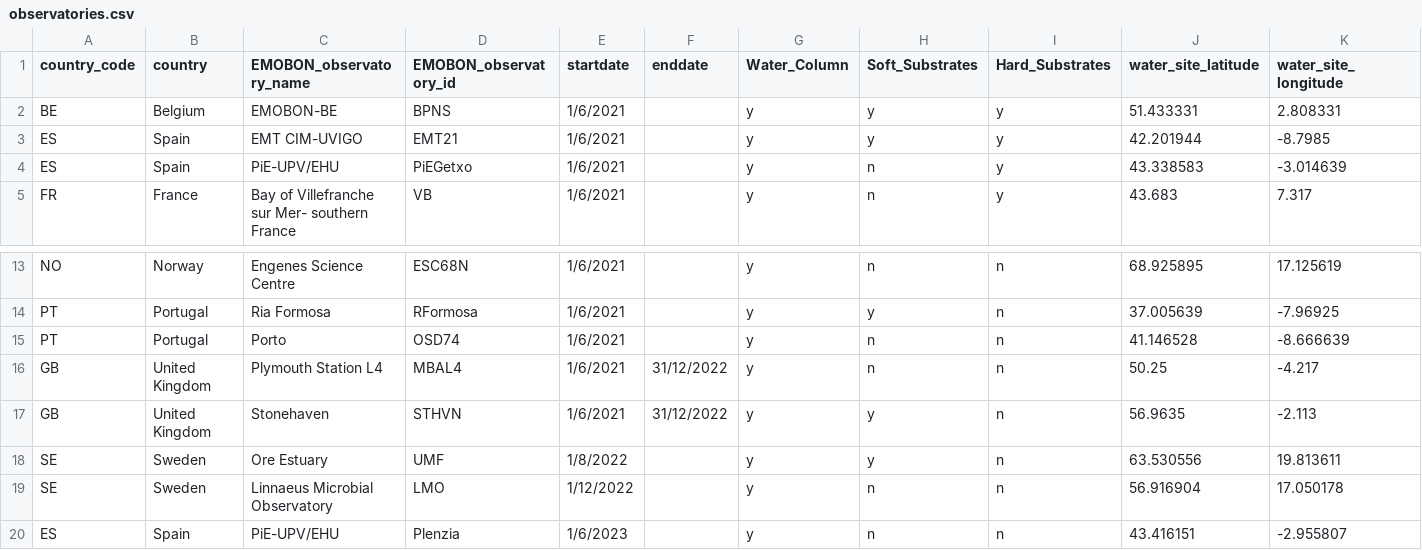
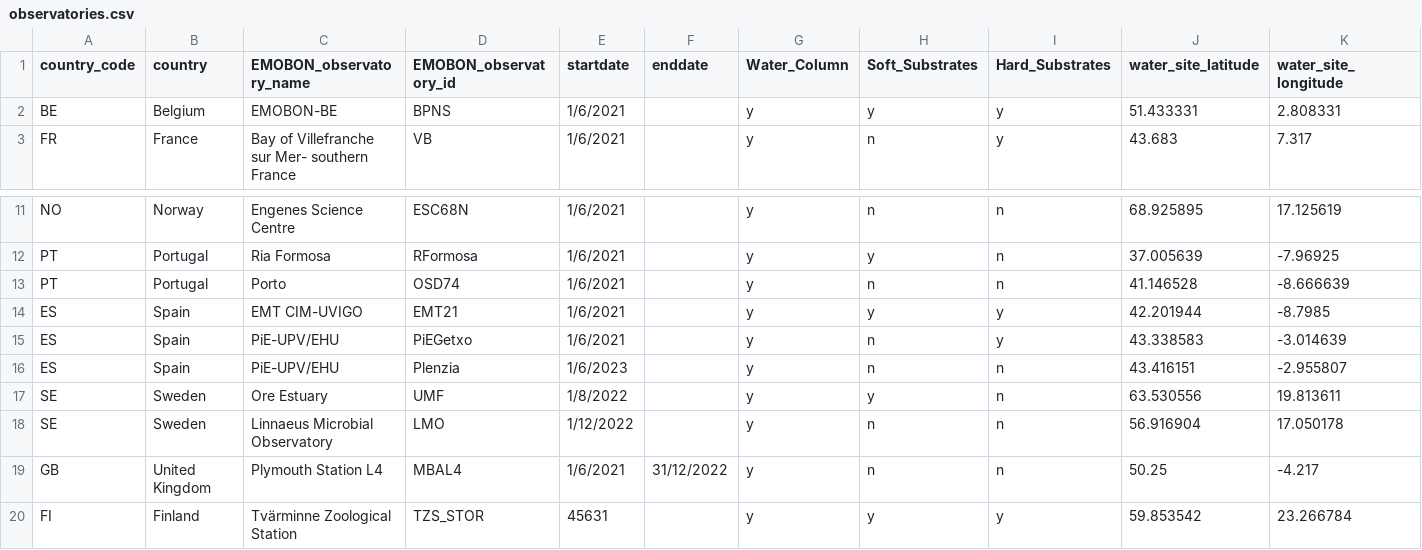
Before and after one commit to emo-bon/governance-crate, a CSV file: observatories.csv, drawn as a sheet; only a part is shown, gaps mark what is left out; removed rows and columns are numbered as before the commit, all else as after; rows hold the shown columns only; the diff names each change by its address in the sheet, - before the commit and + after, or states it on an @@ line.

```diff
--- a/observatories.csv
+++ b/observatories.csv
-row 3: ES | Spain | EMT CIM-UVIGO | EMT21 | 1/6/2021 |  | y | y | y | 42.201944 | -8.7985
-row 17: GB | United Kingdom | Stonehaven | STHVN | 1/6/2021 | 31/12/2022 | y | y | n | 56.9635 | -2.113
+row 14: ES | Spain | EMT CIM-UVIGO | EMT21 | 1/6/2021 |  | y | y | y | 42.201944 | -8.7985
@@ row 4 moved to row 15: ES @@
@@ row 20 moved to row 16: ES @@
@@ row 16 moved to row 19: GB @@
+row 20: FI | Finland | Tvärminne Zoological Station | TZS_STOR | 45631 |  | y | y | y | 59.853542 | 23.266784
```
Also changed, not shown: logsheets.csv.
